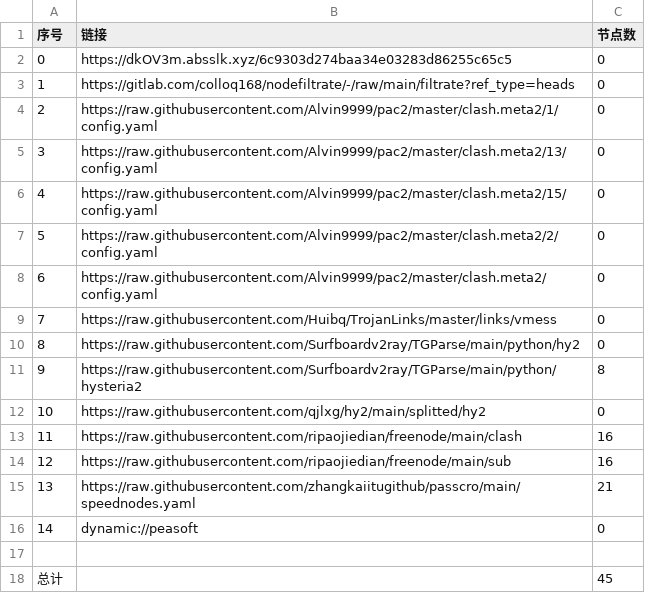
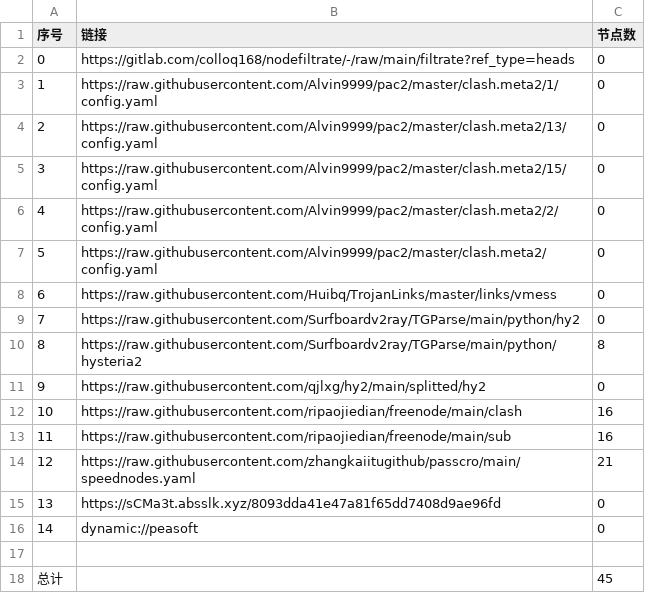
Before and after one commit to dalazhi/AutoMergePublicNodes, a CSV file: list_result.csv, drawn as a sheet; removed rows and columns are numbered as before the commit, all else as after; the diff names each change by its address in the sheet, - before the commit and + after, or states it on an @@ line.

```diff
--- a/list_result.csv
+++ b/list_result.csv
-row 2: 0 | https://dkOV3m.absslk.xyz/6c9303d274baa34e03283d86255c65c5 | 0
@@ column A (序号) renumbered between rows 2 and 14 @@
+row 15: 13 | https://sCMa3t.absslk.xyz/8093dda41e47a81f65dd7408d9ae96fd | 0
```
Also changed, not shown: 20 other files.
